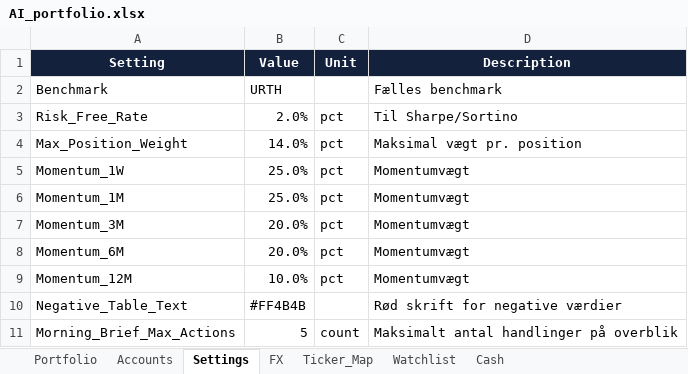
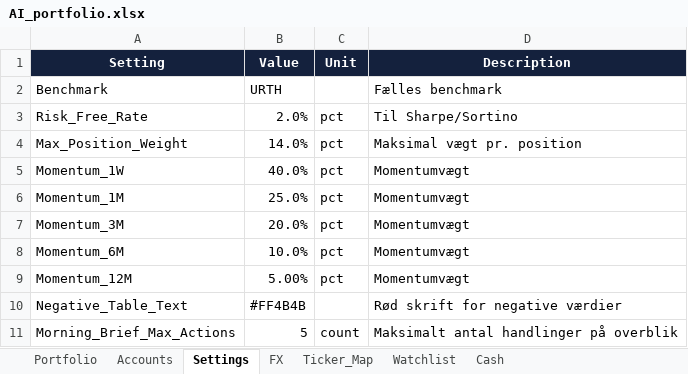
Before and after one commit to tonnirasmussen70/Investment-OS, an Excel workbook: data/AI_portfolio.xlsx, sheet Settings, drawn as a sheet; values as stored, in another font and other column widths than the file's, no borders; conditional formats and table styles not drawn; the diff names each change by its address in the sheet, - before the commit and + after, or states it on an @@ line.

```diff
--- a/data/AI_portfolio.xlsx (sheet Settings)
+++ b/data/AI_portfolio.xlsx (sheet Settings)
-B5 (Value): 25.0%
+B5 (Value): 40.0%
-B8 (Value): 20.0%
+B8 (Value): 10.0%
-B9 (Value): 10.0%
+B9 (Value): 5.00%
```
Also changed, not shown: sheet Watchlist, sheet Ticker_Map.
